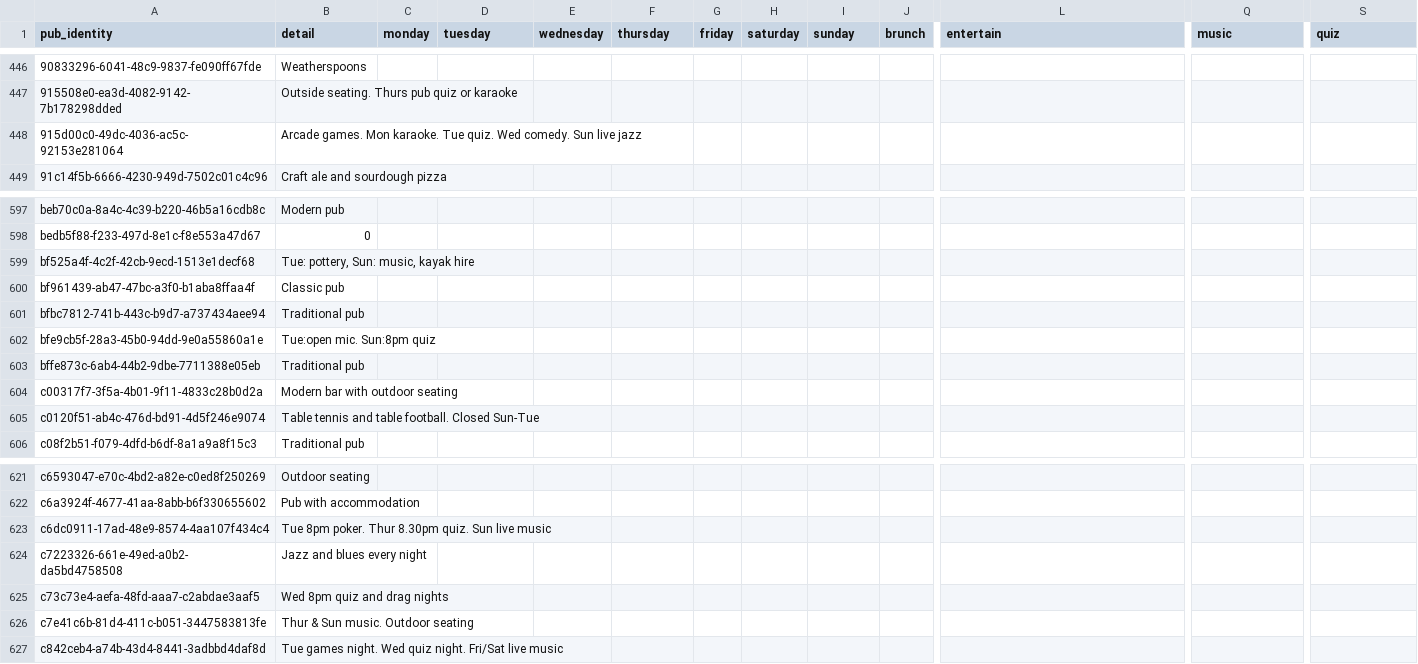
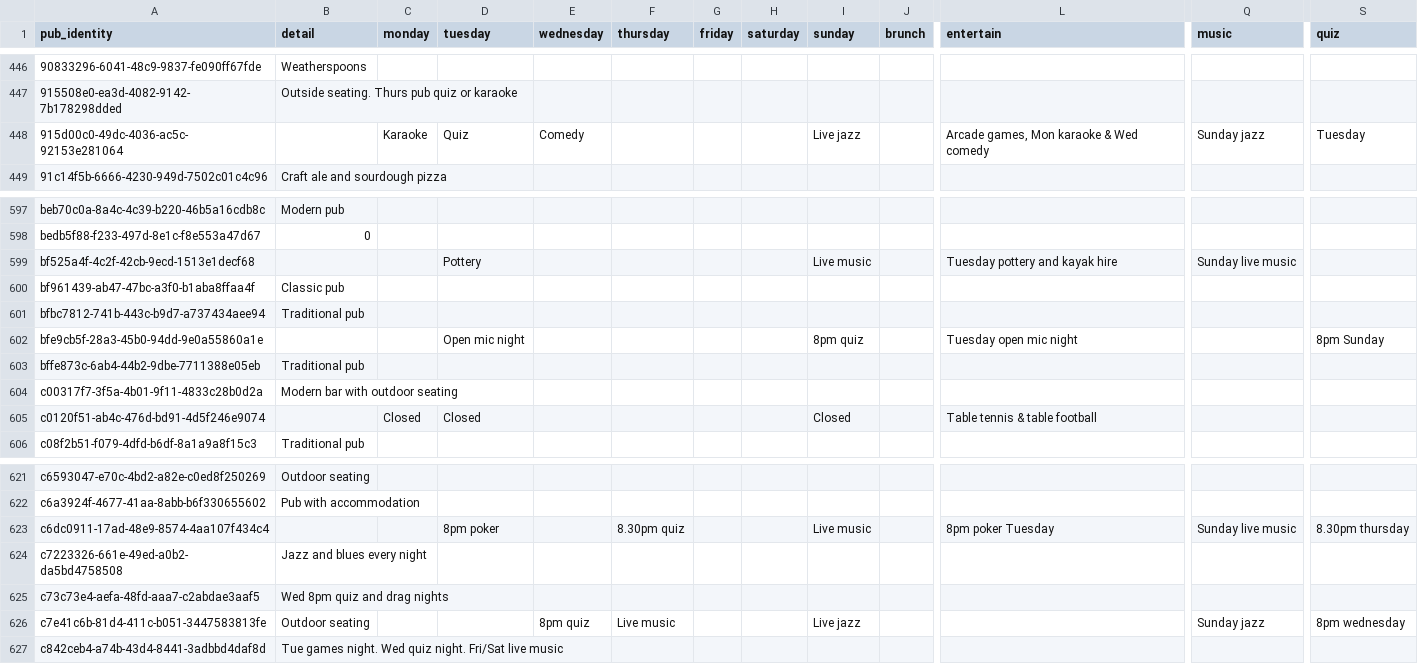
Before and after one commit to cartsmate/thepubcrawls, a CSV file: files/diary.csv, drawn as a sheet; only a part is shown, gaps mark what is left out; the diff covers the shown part only; the diff names each change by its address in the sheet, - before the commit and + after, or states it on an @@ line.

Commit message:
add sunday events

```diff
--- a/files/diary.csv
+++ b/files/diary.csv
-B448 (detail): Arcade games. Mon karaoke. Tue quiz. Wed comedy. Sun live jazz
+B448 (detail): (empty)
-C448 (monday): (empty)
+C448 (monday): Karaoke
-D448 (tuesday): (empty)
+D448 (tuesday): Quiz
-E448 (wednesday): (empty)
+E448 (wednesday): Comedy
-I448 (sunday): (empty)
+I448 (sunday): Live jazz
-L448 (entertain): (empty)
+L448 (entertain): Arcade games, Mon karaoke & Wed comedy
-Q448 (music): (empty)
+Q448 (music): Sunday jazz
-S448 (quiz): (empty)
+S448 (quiz): Tuesday
-B599 (detail): Tue: pottery, Sun: music, kayak hire
+B599 (detail): (empty)
-D599 (tuesday): (empty)
+D599 (tuesday): Pottery
-I599 (sunday): (empty)
+I599 (sunday): Live music
-L599 (entertain): (empty)
+L599 (entertain): Tuesday pottery and kayak hire
-Q599 (music): (empty)
+Q599 (music): Sunday live music
-B602 (detail): Tue:open mic. Sun:8pm quiz
+B602 (detail): (empty)
-D602 (tuesday): (empty)
+D602 (tuesday): Open mic night
-I602 (sunday): (empty)
+I602 (sunday): 8pm quiz
-L602 (entertain): (empty)
+L602 (entertain): Tuesday open mic night
-S602 (quiz): (empty)
+S602 (quiz): 8pm Sunday
-B605 (detail): Table tennis and table football. Closed Sun-Tue
+B605 (detail): (empty)
-C605 (monday): (empty)
+C605 (monday): Closed
-D605 (tuesday): (empty)
+D605 (tuesday): Closed
-I605 (sunday): (empty)
+I605 (sunday): Closed
-L605 (entertain): (empty)
+L605 (entertain): Table tennis & table football
-B623 (detail): Tue 8pm poker. Thur 8.30pm quiz. Sun live music
+B623 (detail): (empty)
-D623 (tuesday): (empty)
+D623 (tuesday): 8pm poker
-F623 (thursday): (empty)
+F623 (thursday): 8.30pm quiz
-I623 (sunday): (empty)
+I623 (sunday): Live music
-L623 (entertain): (empty)
+L623 (entertain): 8pm poker Tuesday
-Q623 (music): (empty)
+Q623 (music): Sunday live music
-S623 (quiz): (empty)
+S623 (quiz): 8.30pm thursday
-B626 (detail): Thur & Sun music. Outdoor seating
+B626 (detail): Outdoor seating
-E626 (wednesday): (empty)
+E626 (wednesday): 8pm quiz
-F626 (thursday): (empty)
+F626 (thursday): Live music
-I626 (sunday): (empty)
+I626 (sunday): Live jazz
-Q626 (music): (empty)
+Q626 (music): Sunday jazz
-S626 (quiz): (empty)
+S626 (quiz): 8pm wednesday
```
Also changed, not shown: 140 edited cells elsewhere in this file, 3 other files.
